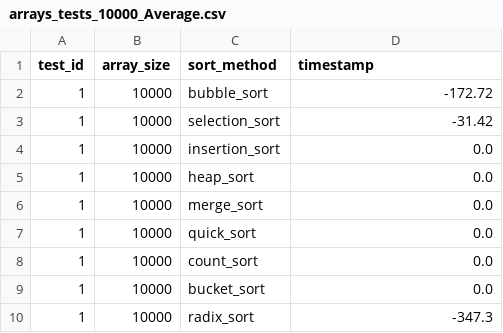
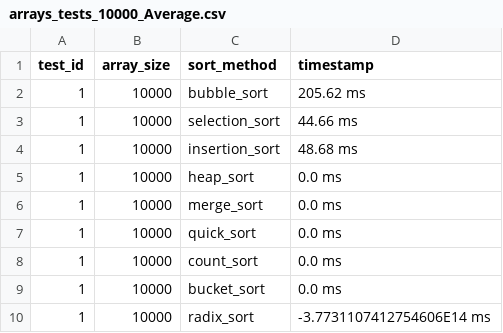
Before and after one commit to mmorillodev/aps_pota, a CSV file: reports/arrays_tests_10000_Average.csv, drawn as a sheet.

```diff
--- a/reports/arrays_tests_10000_Average.csv
+++ b/reports/arrays_tests_10000_Average.csv
@@ -1,10 +1,10 @@
 test_id,array_size,sort_method,timestamp
-1,10000,bubble_sort,-172.72
-1,10000,selection_sort,-31.42
-1,10000,insertion_sort,0.0
-1,10000,heap_sort,0.0
-1,10000,merge_sort,0.0
-1,10000,quick_sort,0.0
-1,10000,count_sort,0.0
-1,10000,bucket_sort,0.0
-1,10000,radix_sort,-347.3
+1,10000,bubble_sort,205.62 ms
+1,10000,selection_sort,44.66 ms
+1,10000,insertion_sort,48.68 ms
+1,10000,heap_sort,0.0 ms
+1,10000,merge_sort,0.0 ms
+1,10000,quick_sort,0.0 ms
+1,10000,count_sort,0.0 ms
+1,10000,bucket_sort,0.0 ms
+1,10000,radix_sort,-3.7731107412754606E14 ms
```
Also changed, not shown: reports/arraysTest100.csv, reports/arraysTest1000.csv, 9 other files.
